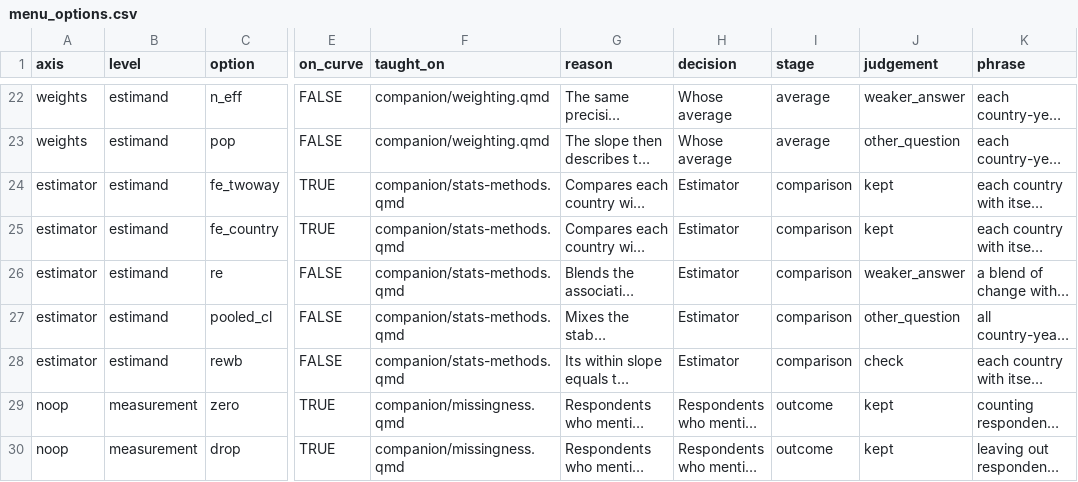
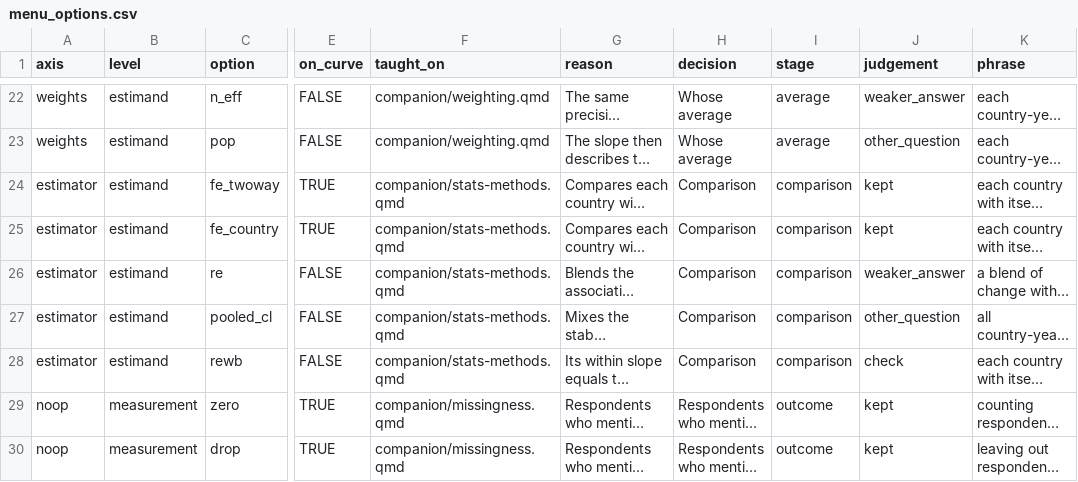
Before and after one commit to CodeMoreh/replication-lab, a CSV file: data/menu_options.csv, drawn as a sheet; only a part is shown, gaps mark what is left out; long unchanged cells end in …; the diff names each change by its address in the sheet, - before the commit and + after, or states it on an @@ line.

Commit message:
Name the three groups of the specification menu the question, measurement and the model instead of Levels 1 to 3, in the menu of the helpers, the printed preregistration, the report and the working script, and relabel the decision called Estimator as Comparison in the printed preregistration, the comment of the declaration and menu_options.csv, which stays identical to the copy on the site of the case; the codes, the arguments and the spec label that the class chart reads are unchanged, and the report is rendered again

```diff
--- a/data/menu_options.csv
+++ b/data/menu_options.csv
-H24:H28 (decision): Estimator
+H24:H28 (decision): Comparison
```
Also changed, not shown: 4 other files.
